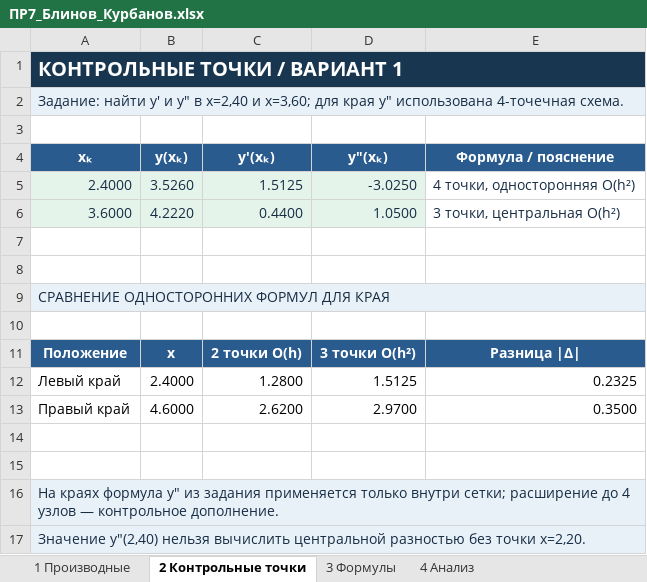
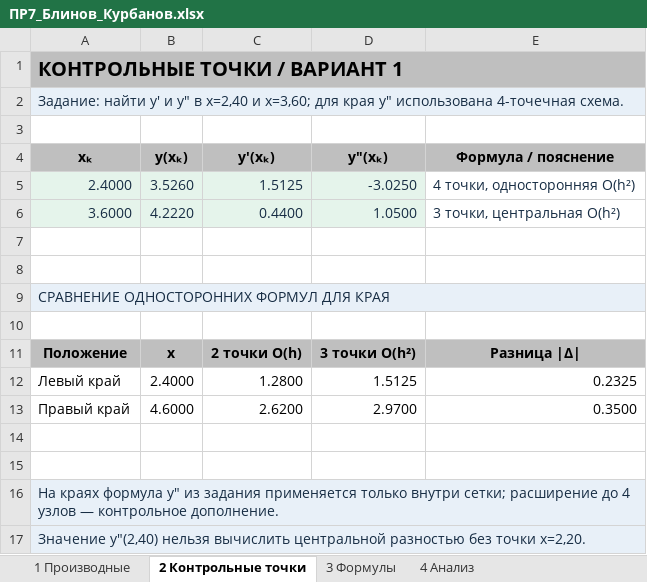
Before and after one commit to Zeihos/25011, an Excel workbook: ПР7_Блинов_Курбанов.xlsx, sheet 2 Контрольные точки, drawn as a sheet; values as stored, in another font and other column widths than the file's, no borders; the diff names each change by its address in the sheet, - before the commit and + after, or states it on an @@ line.

```diff
--- a/ПР7_Блинов_Курбанов.xlsx (sheet 2 Контрольные точки)
+++ b/ПР7_Блинов_Курбанов.xlsx (sheet 2 Контрольные точки)
-A1:E1 fill: #193651
+A1:E1 fill: #BFBFBF
-A1 text colour: #FFFFFF
+A1 text colour: black
@@ A4:E4 text colour: #FFFFFF → black, fill: #295B8E → #BFBFBF @@
@@ A11:E11 text colour: #FFFFFF → black, fill: #295B8E → #BFBFBF @@
```
Also changed, not shown: sheet 1 Производные, sheet 3 Формулы, sheet 4 Анализ, charts or pictures, 1 other file.
